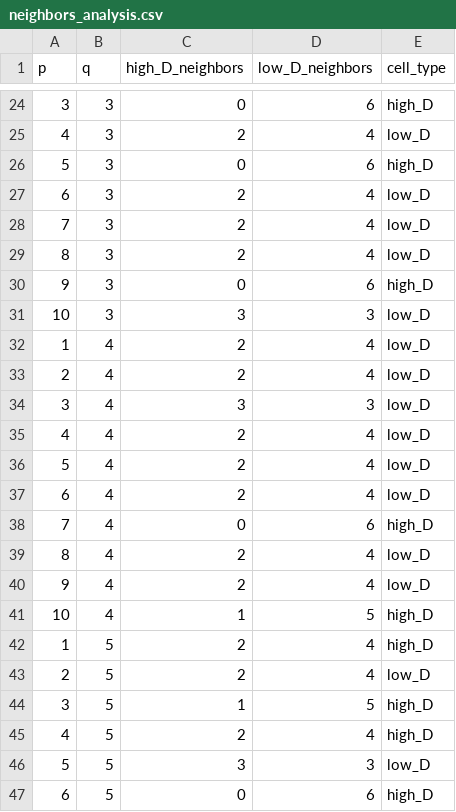
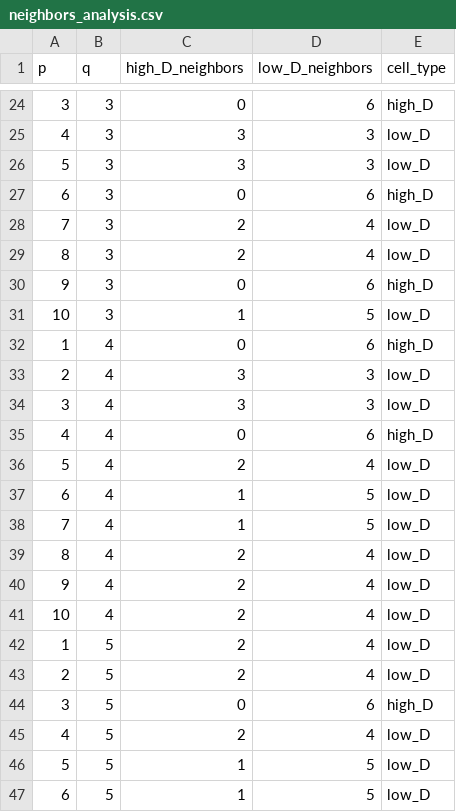
Before and after one commit to Yotam852/Biology_Project, a CSV file: neighbors_analysis.csv, drawn as a sheet; only a part is shown, gaps mark what is left out; the diff covers the shown part only.

```diff
--- a/neighbors_analysis.csv
+++ b/neighbors_analysis.csv
@@ -24,5 +24,5 @@ p,q,high_D_neighbors,low_D_neighbors,cell_type
 3,3,0,6,high_D
-4,3,2,4,low_D
-5,3,0,6,high_D
-6,3,2,4,low_D
+4,3,3,3,low_D
+5,3,3,3,low_D
+6,3,0,6,high_D
 7,3,2,4,low_D
@@ -30,18 +30,18 @@ p,q,high_D_neighbors,low_D_neighbors,cell_type
 9,3,0,6,high_D
-10,3,3,3,low_D
-1,4,2,4,low_D
-2,4,2,4,low_D
+10,3,1,5,low_D
+1,4,0,6,high_D
+2,4,3,3,low_D
 3,4,3,3,low_D
-4,4,2,4,low_D
+4,4,0,6,high_D
 5,4,2,4,low_D
-6,4,2,4,low_D
-7,4,0,6,high_D
+6,4,1,5,low_D
+7,4,1,5,low_D
 8,4,2,4,low_D
 9,4,2,4,low_D
-10,4,1,5,high_D
-1,5,2,4,high_D
+10,4,2,4,low_D
+1,5,2,4,low_D
 2,5,2,4,low_D
-3,5,1,5,high_D
-4,5,2,4,high_D
-5,5,3,3,low_D
-6,5,0,6,high_D
+3,5,0,6,high_D
+4,5,2,4,low_D
+5,5,1,5,low_D
+6,5,1,5,low_D
```
Also changed, not shown: 5 added rows, 5 removed rows and 101 edited cells elsewhere in this file, 1 other file.
